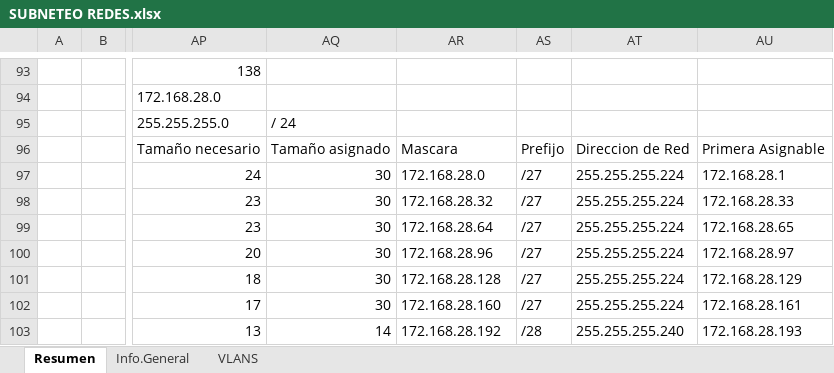
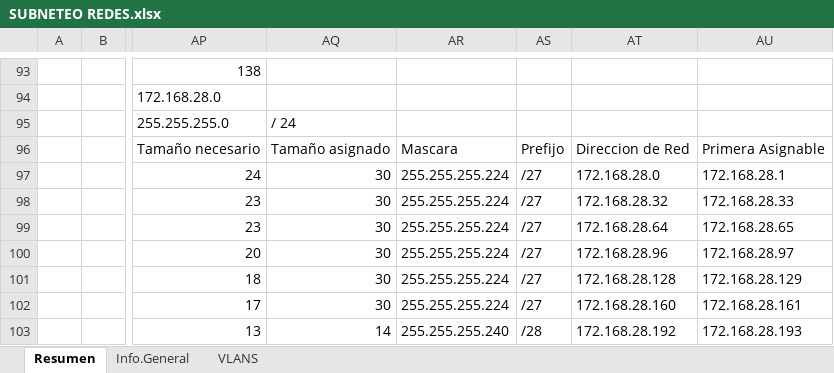
Before and after one commit to JenniferGFugon/PROYECTO-REDES, an Excel workbook: SUBNETEO REDES.xlsx, sheet Resumen, drawn as a sheet; only a part is shown, gaps mark what is left out; values as stored, in another font and other column widths than the file's, no cell formats; the diff covers the shown part only; the diff names each change by its address in the sheet, - before the commit and + after, or states it on an @@ line.

```diff
--- a/SUBNETEO REDES.xlsx (sheet Resumen)
+++ b/SUBNETEO REDES.xlsx (sheet Resumen)
-AR97: 172.168.28.0
+AR97: 255.255.255.224
-AT97: 255.255.255.224
+AT97: 172.168.28.0
-AR98: 172.168.28.32
+AR98: 255.255.255.224
-AT98: 255.255.255.224
+AT98: 172.168.28.32
-AR99: 172.168.28.64
+AR99: 255.255.255.224
-AT99: 255.255.255.224
+AT99: 172.168.28.64
-AR100: 172.168.28.96
+AR100: 255.255.255.224
-AT100: 255.255.255.224
+AT100: 172.168.28.96
-AR101: 172.168.28.128
+AR101: 255.255.255.224
-AT101: 255.255.255.224
+AT101: 172.168.28.128
-AR102: 172.168.28.160
+AR102: 255.255.255.224
-AT102: 255.255.255.224
+AT102: 172.168.28.160
-AR103: 172.168.28.192
+AR103: 255.255.255.240
-AT103: 255.255.255.240
+AT103: 172.168.28.192
```
Also changed, not shown: 38 added rows, 38 removed rows and 123 edited cells elsewhere in this sheet, cell formats.
